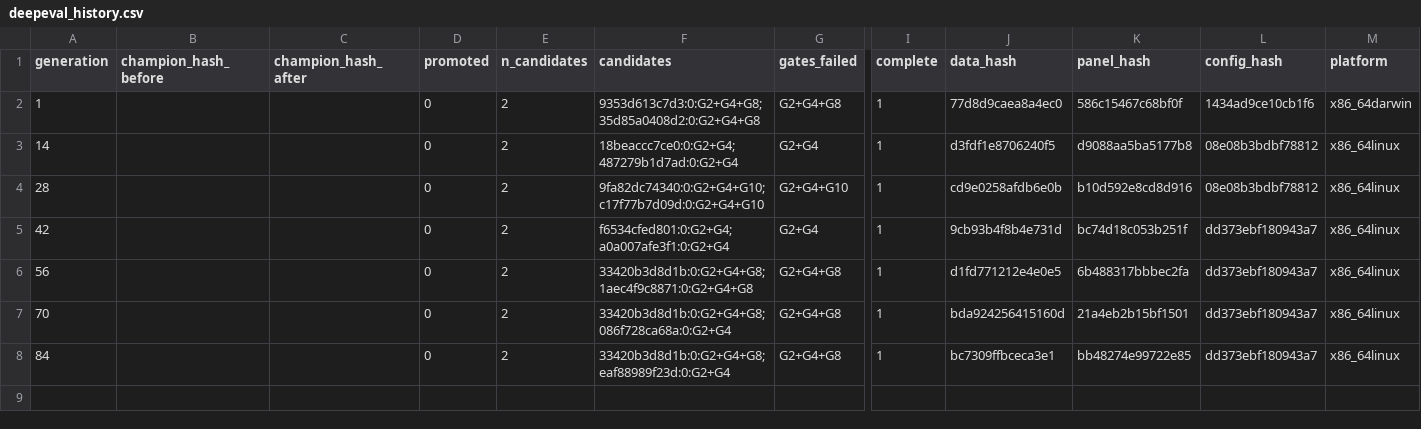
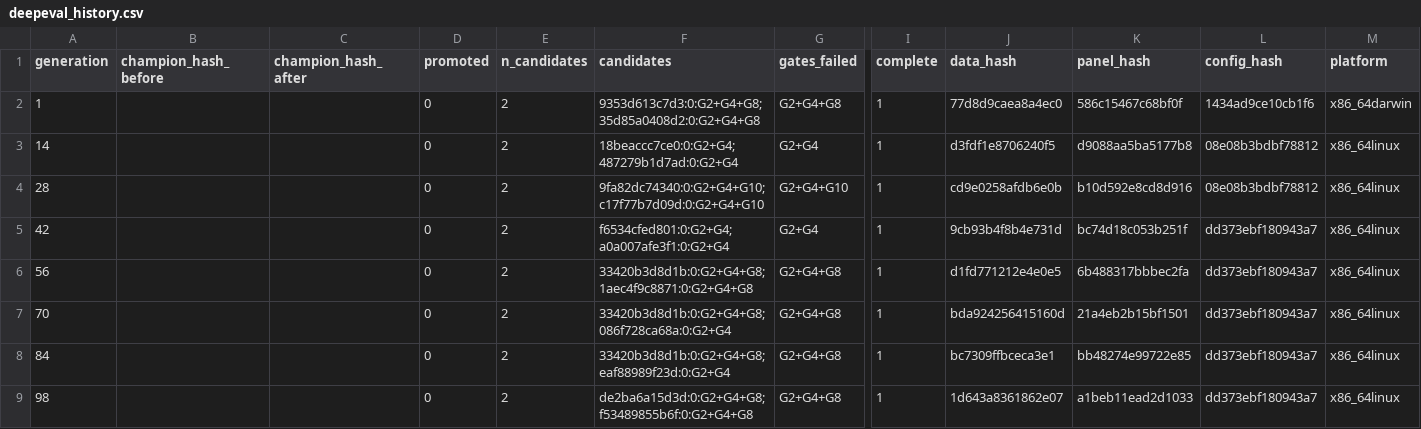
Before and after one commit to yousefjan2007-crypto/arena, a CSV file: state/deepeval_history.csv, drawn as a sheet; only a part is shown, gaps mark what is left out; rows hold the shown columns only; the diff names each change by its address in the sheet, - before the commit and + after, or states it on an @@ line.

```diff
--- a/state/deepeval_history.csv
+++ b/state/deepeval_history.csv
+row 9: 98 |  |  | 0 | 2 | de2ba6a15d3d:0:G2+G4+G8;f53489855b6f:0:G2+G4+G8 | G2+G4+G8 | 1 | 1d643a8361862e07 | a1beb11ead2d1033 | dd373ebf180943a7 | x86_64linux
```
Also changed, not shown: state/vault_access.csv, 13 other files.
